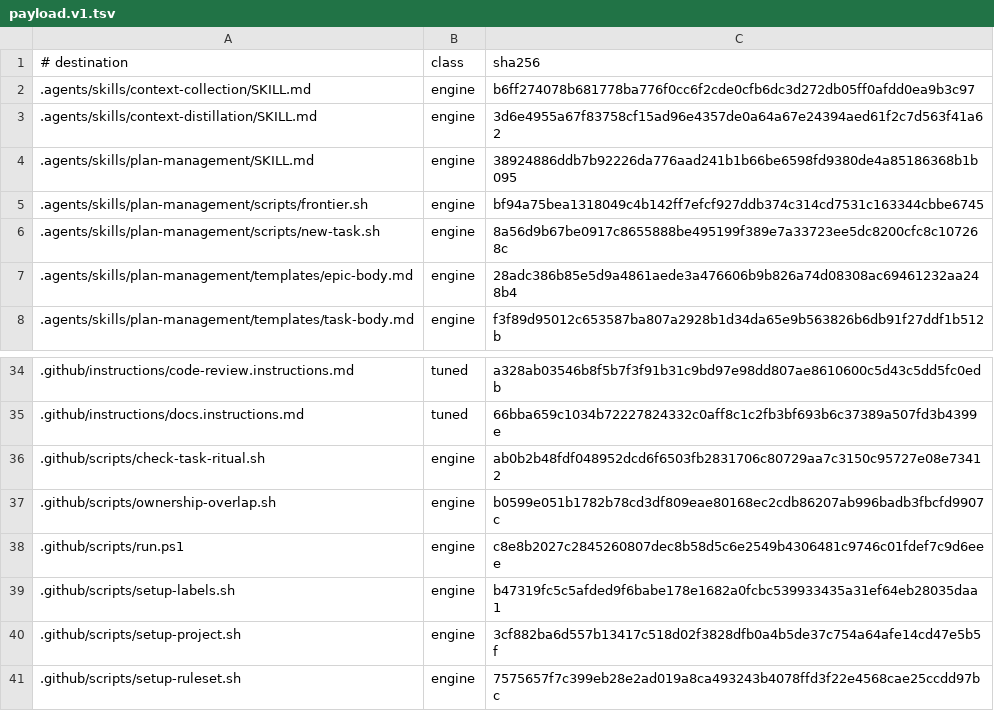
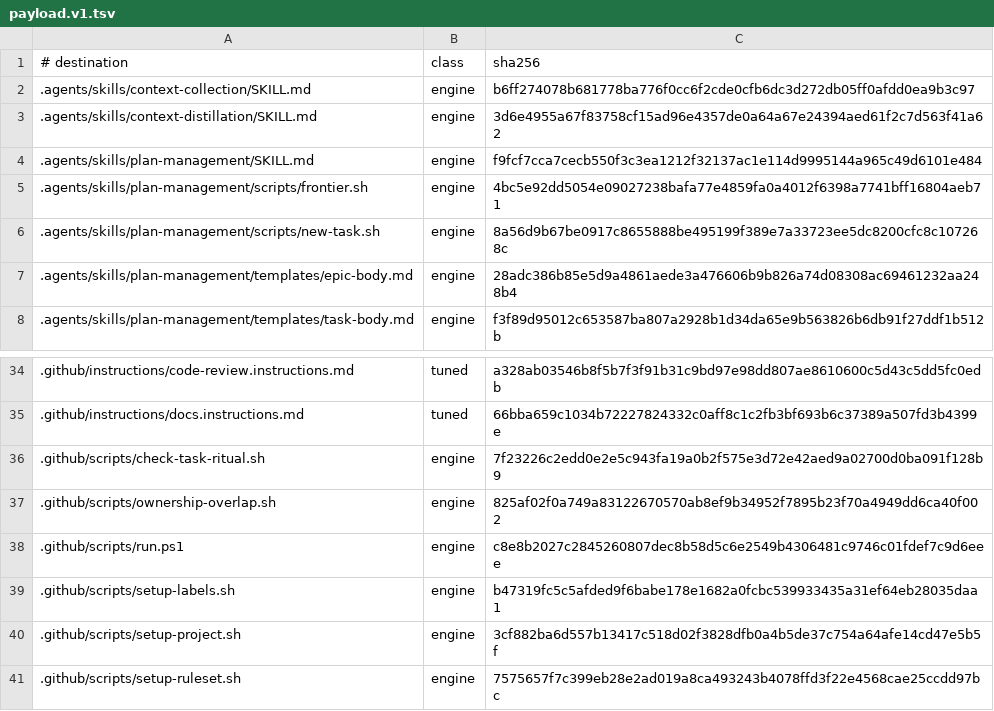
Before and after one commit to mochan-tk/agentic-dev-kit-for-codex, a TSV file: .github/distribution/payload.v1.tsv, drawn as a sheet; only a part is shown, gaps mark what is left out.

```diff
--- a/.github/distribution/payload.v1.tsv
+++ b/.github/distribution/payload.v1.tsv
@@ -3,4 +3,4 @@
 .agents/skills/context-distillation/SKILL.md	engine	3d6e4955a67f83758cf15ad96e4357de0a64a67e24394aed61f2c7d563f41a62
-.agents/skills/plan-management/SKILL.md	engine	38924886ddb7b92226da776aad241b1b66be6598fd9380de4a85186368b1b095
-.agents/skills/plan-management/scripts/frontier.sh	engine	bf94a75bea1318049c4b142ff7efcf927ddb374c314cd7531c163344cbbe6745
+.agents/skills/plan-management/SKILL.md	engine	f9fcf7cca7cecb550f3c3ea1212f32137ac1e114d9995144a965c49d6101e484
+.agents/skills/plan-management/scripts/frontier.sh	engine	4bc5e92dd5054e09027238bafa77e4859fa0a4012f6398a7741bff16804aeb71
 .agents/skills/plan-management/scripts/new-task.sh	engine	8a56d9b67be0917c8655888be495199f389e7a33723ee5dc8200cfc8c107268c
@@ -35,4 +35,4 @@
 .github/instructions/docs.instructions.md	tuned	66bba659c1034b72227824332c0aff8c1c2fb3bf693b6c37389a507fd3b4399e
-.github/scripts/check-task-ritual.sh	engine	ab0b2b48fdf048952dcd6f6503fb2831706c80729aa7c3150c95727e08e73412
-.github/scripts/ownership-overlap.sh	engine	b0599e051b1782b78cd3df809eae80168ec2cdb86207ab996badb3fbcfd9907c
+.github/scripts/check-task-ritual.sh	engine	7f23226c2edd0e2e5c943fa19a0b2f575e3d72e42aed9a02700d0ba091f128b9
+.github/scripts/ownership-overlap.sh	engine	825af02f0a749a83122670570ab8ef9b34952f7895b23f70a4949dd6ca40f002
 .github/scripts/run.ps1	engine	c8e8b2027c2845260807dec8b58d5c6e2549b4306481c9746c01fdef7c9d6eee
```
Also changed, not shown: 10 other files.
